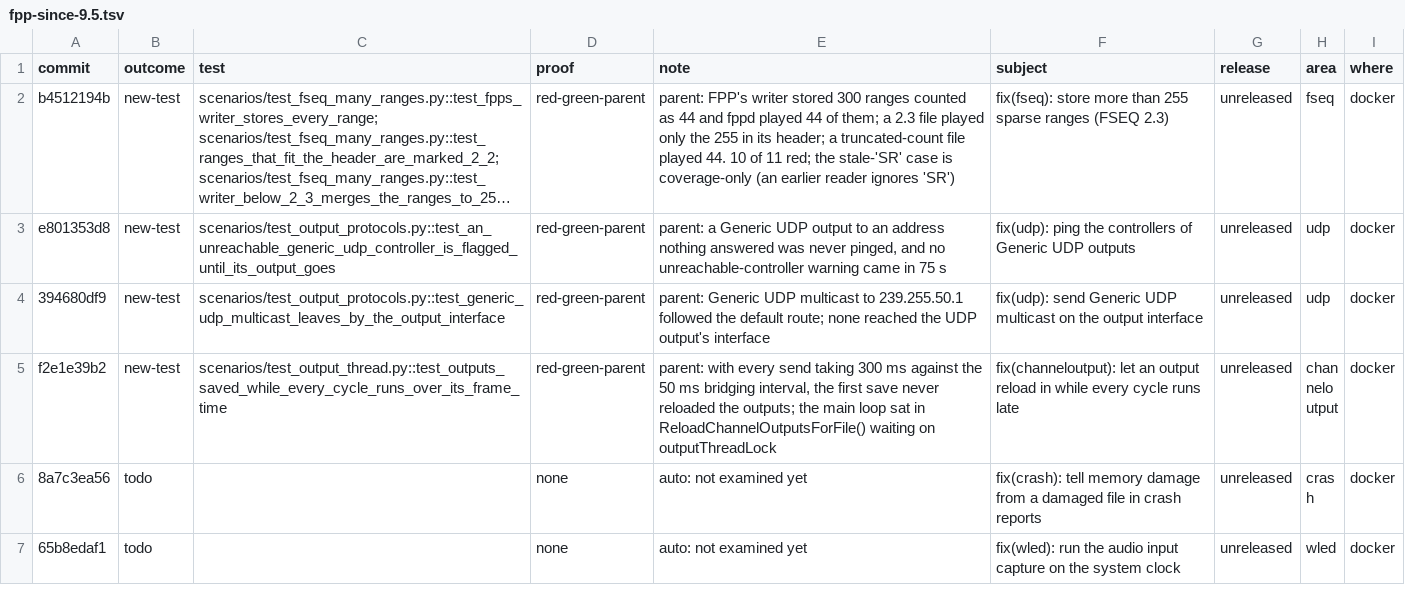
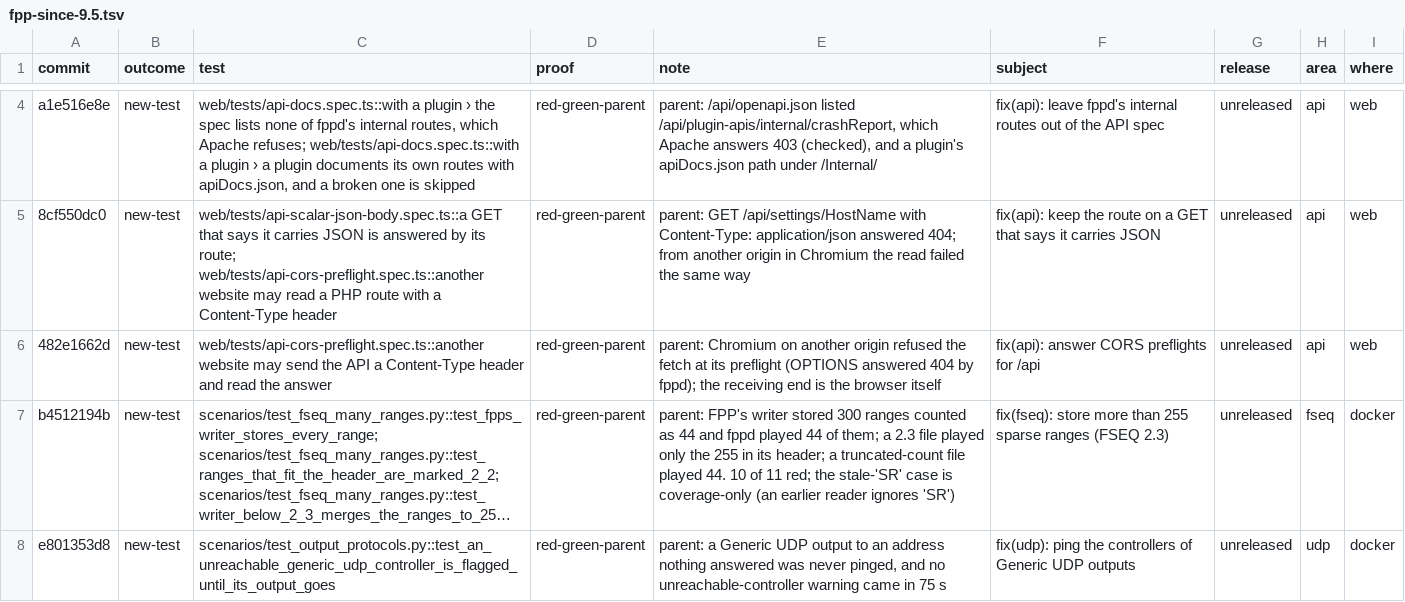
Before and after one commit to FalconChristmas/fpp-tests, a TSV file: ledger/fpp-since-9.5.tsv, drawn as a sheet; only a part is shown, gaps mark what is left out; the shorter side is filled out with more unchanged rows; long unchanged cells end in …; the diff covers the shown part only; the diff names each change by its address in the sheet, - before the commit and + after, or states it on an @@ line.

```diff
--- a/ledger/fpp-since-9.5.tsv
+++ b/ledger/fpp-since-9.5.tsv
+row 4: a1e516e8e | new-test | web/tests/api-docs.spec.ts::with a plugin › the spec lists none of fppd's internal routes, which Apache refuses; web/tests/api-docs.spec.ts::with a plugin › a plugin documents its own routes with apiDocs.json, and a broken one is skipped | red-green-parent | parent: /api/openapi.json listed /api/plugin-apis/internal/crashReport, which Apache answers 403 (checked), and a plugin's apiDocs.json path under /Internal/ | fix(api): leave fppd's internal routes out of the API spec | unreleased | api | web
+row 5: 8cf550dc0 | new-test | web/tests/api-scalar-json-body.spec.ts::a GET that says it carries JSON is answered by its route; web/tests/api-cors-preflight.spec.ts::another website may read a PHP route with a Content-Type header | red-green-parent | parent: GET /api/settings/HostName with Content-Type: application/json answered 404; from another origin in Chromium the read failed the same way | fix(api): keep the route on a GET that says it carries JSON | unreleased | api | web
+row 6: 482e1662d | new-test | web/tests/api-cors-preflight.spec.ts::another website may send the API a Content-Type header and read the answer | red-green-parent | parent: Chromium on another origin refused the fetch at its preflight (OPTIONS answered 404 by fppd); the receiving end is the browser itself | fix(api): answer CORS preflights for /api | unreleased | api | web
```
Also changed, not shown: 2 added rows and 1 edited cell elsewhere in this file.
